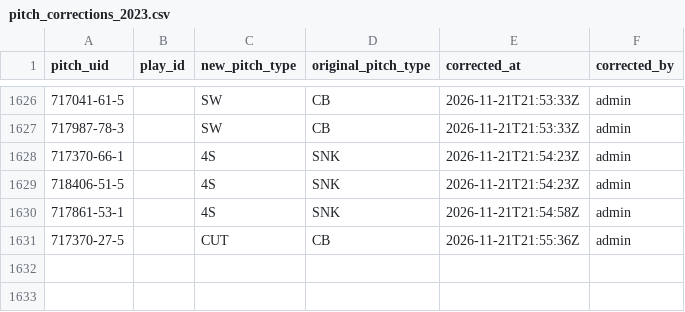
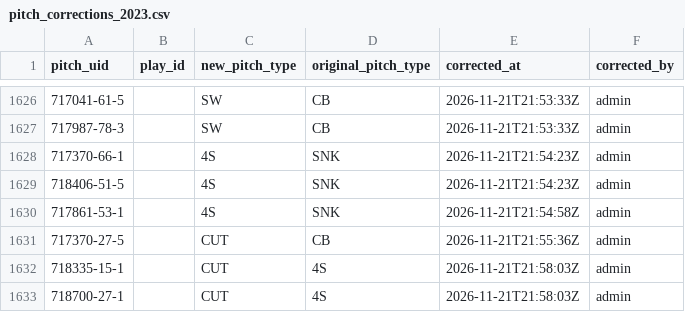
Before and after one commit to harrisonsrubin/pitching-app, a CSV file: corrections/pitch_corrections_2023.csv, drawn as a sheet; only a part is shown, gaps mark what is left out; the diff names each change by its address in the sheet, - before the commit and + after, or states it on an @@ line.

Commit message:
Pitch-type corrections 2023 (2 pitches)

```diff
--- a/corrections/pitch_corrections_2023.csv
+++ b/corrections/pitch_corrections_2023.csv
+row 1632: 718335-15-1 |  | CUT | 4S | 2026-11-21T21:58:03Z | admin
+row 1633: 718700-27-1 |  | CUT | 4S | 2026-11-21T21:58:03Z | admin
```
